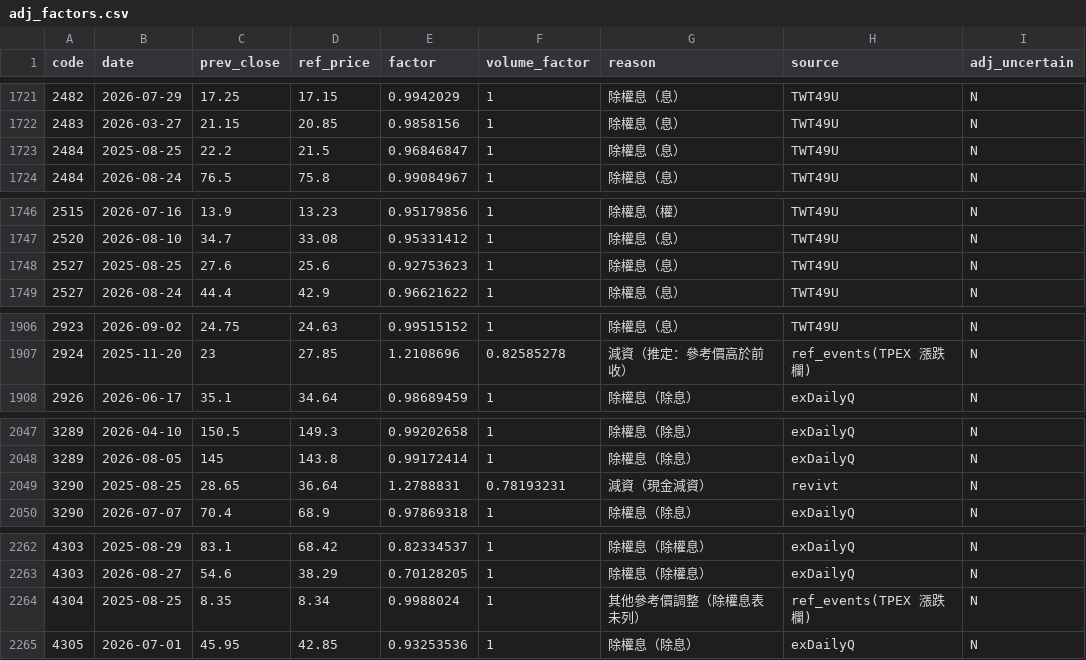
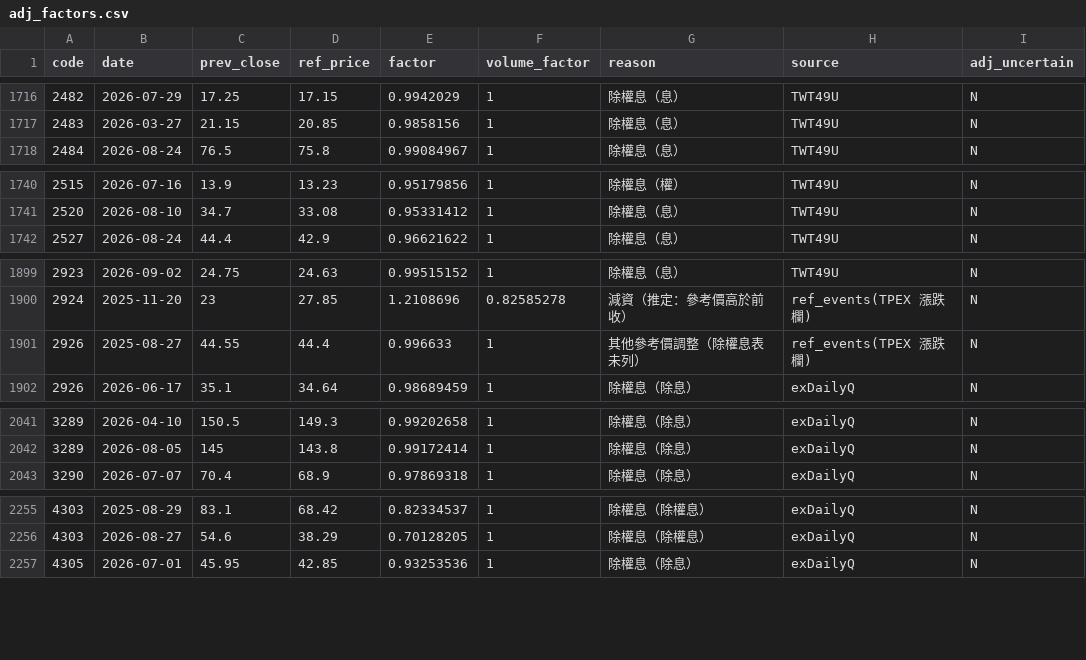
Before and after one commit to u6x06a/-tw-watchlist-data, a CSV file: data/adj_factors.csv, drawn as a sheet; only a part is shown, gaps mark what is left out; the diff covers the shown part only.

```diff
--- a/data/adj_factors.csv
+++ b/data/adj_factors.csv
@@ -1722,3 +1717,2 @@ code,date,prev_close,ref_price,factor,volume_factor,reason,source,adj_uncertain
 2483,2026-03-27,21.15,20.85,0.9858156,1,除權息（息）,TWT49U,N
-2484,2025-08-25,22.2,21.5,0.96846847,1,除權息（息）,TWT49U,N
 2484,2026-08-24,76.5,75.8,0.99084967,1,除權息（息）,TWT49U,N
@@ -1747,3 +1741,2 @@ code,date,prev_close,ref_price,factor,volume_factor,reason,source,adj_uncertain
 2520,2026-08-10,34.7,33.08,0.95331412,1,除權息（息）,TWT49U,N
-2527,2025-08-25,27.6,25.6,0.92753623,1,除權息（息）,TWT49U,N
 2527,2026-08-24,44.4,42.9,0.96621622,1,除權息（息）,TWT49U,N
@@ -1907,2 +1900,3 @@ code,date,prev_close,ref_price,factor,volume_factor,reason,source,adj_uncertain
 2924,2025-11-20,23,27.85,1.2108696,0.82585278,減資（推定：參考價高於前收）,ref_events(TPEX 漲跌欄),N
+2926,2025-08-27,44.55,44.4,0.996633,1,其他參考價調整（除權息表未列）,ref_events(TPEX 漲跌欄),N
 2926,2026-06-17,35.1,34.64,0.98689459,1,除權息（除息）,exDailyQ,N
@@ -2048,3 +2042,2 @@ code,date,prev_close,ref_price,factor,volume_factor,reason,source,adj_uncertain
 3289,2026-08-05,145,143.8,0.99172414,1,除權息（除息）,exDailyQ,N
-3290,2025-08-25,28.65,36.64,1.2788831,0.78193231,減資（現金減資）,revivt,N
 3290,2026-07-07,70.4,68.9,0.97869318,1,除權息（除息）,exDailyQ,N
@@ -2263,3 +2256,2 @@ code,date,prev_close,ref_price,factor,volume_factor,reason,source,adj_uncertain
 4303,2026-08-27,54.6,38.29,0.70128205,1,除權息（除權息）,exDailyQ,N
-4304,2025-08-25,8.35,8.34,0.9988024,1,其他參考價調整（除權息表未列）,ref_events(TPEX 漲跌欄),N
 4305,2026-07-01,45.95,42.85,0.93253536,1,除權息（除息）,exDailyQ,N
```
Also changed, not shown: 1 added row, 12 removed rows and 1 edited cell elsewhere in this file, data/jump_review.csv, data/prices_adj.csv, 13 other files.
